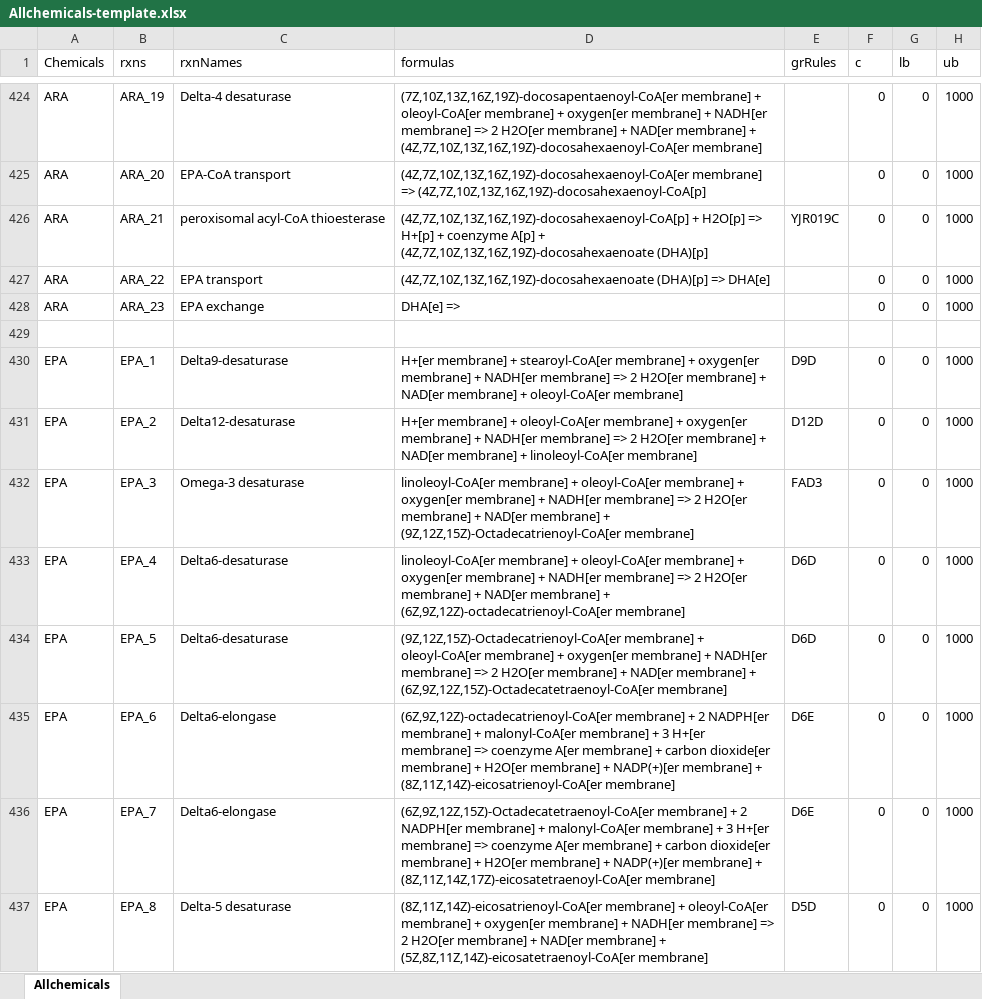
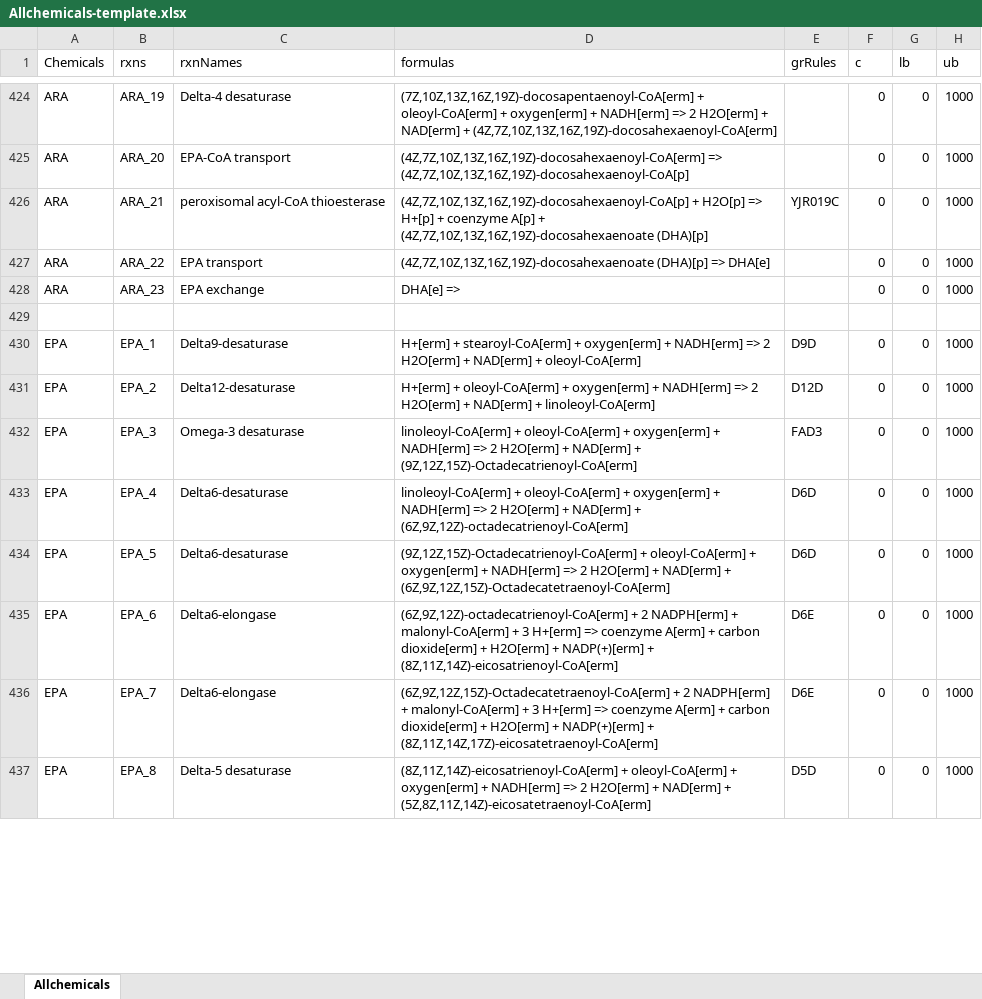
Before and after one commit to broke-why/CellFactory-ecYeastGEM, an Excel workbook: result_ecYeast/Allchemicals-template.xlsx, sheet Allchemicals, drawn as a sheet; only a part is shown, gaps mark what is left out; values as stored, in another font and other column widths than the file's, no borders; the diff covers the shown part only; the diff names each change by its address in the sheet, - before the commit and + after, or states it on an @@ line.

Commit message:
feat: change er membrane to erm

```diff
--- a/result_ecYeast/Allchemicals-template.xlsx (sheet Allchemicals)
+++ b/result_ecYeast/Allchemicals-template.xlsx (sheet Allchemicals)
-D424 (formulas): (7Z,10Z,13Z,16Z,19Z)-docosapentaenoyl-CoA[er membrane] + oleoyl-CoA[er membrane] + oxygen[er membrane] + NADH[er membrane] => 2 H2O[er membrane] + NAD[er membrane] + (4Z,7Z,10Z,13Z,16Z,19Z)-docosahexaenoyl-CoA[er membrane]
+D424 (formulas): (7Z,10Z,13Z,16Z,19Z)-docosapentaenoyl-CoA[erm] + oleoyl-CoA[erm] + oxygen[erm] + NADH[erm] => 2 H2O[erm] + NAD[erm] + (4Z,7Z,10Z,13Z,16Z,19Z)-docosahexaenoyl-CoA[erm]
-D425 (formulas): (4Z,7Z,10Z,13Z,16Z,19Z)-docosahexaenoyl-CoA[er membrane] => (4Z,7Z,10Z,13Z,16Z,19Z)-docosahexaenoyl-CoA[p]
+D425 (formulas): (4Z,7Z,10Z,13Z,16Z,19Z)-docosahexaenoyl-CoA[erm] => (4Z,7Z,10Z,13Z,16Z,19Z)-docosahexaenoyl-CoA[p]
-D430 (formulas): H+[er membrane] + stearoyl-CoA[er membrane] + oxygen[er membrane] + NADH[er membrane] => 2 H2O[er membrane] + NAD[er membrane] + oleoyl-CoA[er membrane]
+D430 (formulas): H+[erm] + stearoyl-CoA[erm] + oxygen[erm] + NADH[erm] => 2 H2O[erm] + NAD[erm] + oleoyl-CoA[erm]
-D431 (formulas): H+[er membrane] + oleoyl-CoA[er membrane] + oxygen[er membrane] + NADH[er membrane] => 2 H2O[er membrane] + NAD[er membrane] + linoleoyl-CoA[er membrane]
+D431 (formulas): H+[erm] + oleoyl-CoA[erm] + oxygen[erm] + NADH[erm] => 2 H2O[erm] + NAD[erm] + linoleoyl-CoA[erm]
-D432 (formulas): linoleoyl-CoA[er membrane] + oleoyl-CoA[er membrane] + oxygen[er membrane] + NADH[er membrane] => 2 H2O[er membrane] + NAD[er membrane] + (9Z,12Z,15Z)-Octadecatrienoyl-CoA[er membrane]
+D432 (formulas): linoleoyl-CoA[erm] + oleoyl-CoA[erm] + oxygen[erm] + NADH[erm] => 2 H2O[erm] + NAD[erm] + (9Z,12Z,15Z)-Octadecatrienoyl-CoA[erm]
-D433 (formulas): linoleoyl-CoA[er membrane] + oleoyl-CoA[er membrane] + oxygen[er membrane] + NADH[er membrane] => 2 H2O[er membrane] + NAD[er membrane] + (6Z,9Z,12Z)-octadecatrienoyl-CoA[er membrane]
+D433 (formulas): linoleoyl-CoA[erm] + oleoyl-CoA[erm] + oxygen[erm] + NADH[erm] => 2 H2O[erm] + NAD[erm] + (6Z,9Z,12Z)-octadecatrienoyl-CoA[erm]
-D434 (formulas): (9Z,12Z,15Z)-Octadecatrienoyl-CoA[er membrane] + oleoyl-CoA[er membrane] + oxygen[er membrane] + NADH[er membrane] => 2 H2O[er membrane] + NAD[er membrane] + (6Z,9Z,12Z,15Z)-Octadecatetraenoyl-CoA[er membrane]
+D434 (formulas): (9Z,12Z,15Z)-Octadecatrienoyl-CoA[erm] + oleoyl-CoA[erm] + oxygen[erm] + NADH[erm] => 2 H2O[erm] + NAD[erm] + (6Z,9Z,12Z,15Z)-Octadecatetraenoyl-CoA[erm]
-D435 (formulas): (6Z,9Z,12Z)-octadecatrienoyl-CoA[er membrane] + 2 NADPH[er membrane] + malonyl-CoA[er membrane] + 3 H+[er membrane] => coenzyme A[er membrane] + carbon dioxide[er membrane] + H2O[er membrane] + NADP(+)[er membrane] + (8Z,11Z,14Z)-eicosatrienoyl-CoA[er membrane]
+D435 (formulas): (6Z,9Z,12Z)-octadecatrienoyl-CoA[erm] + 2 NADPH[erm] + malonyl-CoA[erm] + 3 H+[erm] => coenzyme A[erm] + carbon dioxide[erm] + H2O[erm] + NADP(+)[erm] + (8Z,11Z,14Z)-eicosatrienoyl-CoA[erm]
-D436 (formulas): (6Z,9Z,12Z,15Z)-Octadecatetraenoyl-CoA[er membrane] + 2 NADPH[er membrane] + malonyl-CoA[er membrane] + 3 H+[er membrane] => coenzyme A[er membrane] + carbon dioxide[er membrane] + H2O[er membrane] + NADP(+)[er membrane] + (8Z,11Z,14Z,17Z)-eicosatetraenoyl-CoA[er membrane]
+D436 (formulas): (6Z,9Z,12Z,15Z)-Octadecatetraenoyl-CoA[erm] + 2 NADPH[erm] + malonyl-CoA[erm] + 3 H+[erm] => coenzyme A[erm] + carbon dioxide[erm] + H2O[erm] + NADP(+)[erm] + (8Z,11Z,14Z,17Z)-eicosatetraenoyl-CoA[erm]
-D437 (formulas): (8Z,11Z,14Z)-eicosatrienoyl-CoA[er membrane] + oleoyl-CoA[er membrane] + oxygen[er membrane] + NADH[er membrane] => 2 H2O[er membrane] + NAD[er membrane] + (5Z,8Z,11Z,14Z)-eicosatetraenoyl-CoA[er membrane]
+D437 (formulas): (8Z,11Z,14Z)-eicosatrienoyl-CoA[erm] + oleoyl-CoA[erm] + oxygen[erm] + NADH[erm] => 2 H2O[erm] + NAD[erm] + (5Z,8Z,11Z,14Z)-eicosatetraenoyl-CoA[erm]
```
Also changed, not shown: 43 edited cells elsewhere in this sheet.
